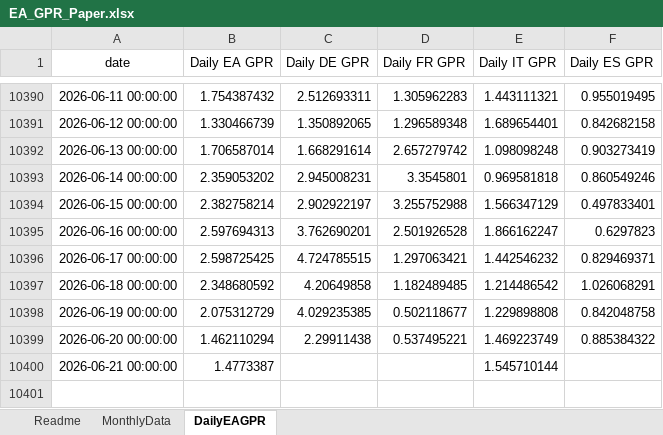
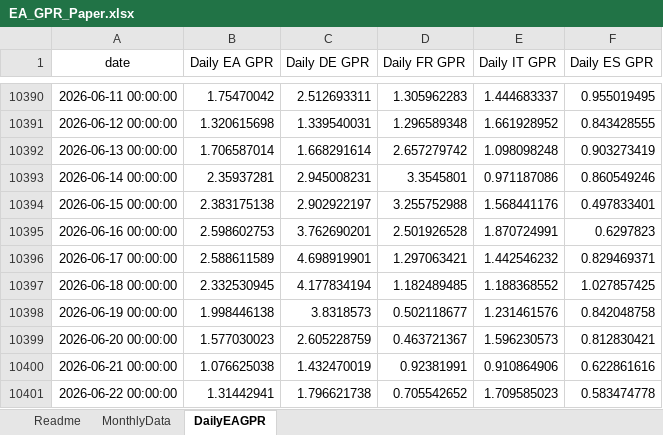
Before and after one commit to YvesSchueler/EuroAreaGPR, an Excel workbook: EA_GPR_Paper.xlsx, sheet DailyEAGPR, drawn as a sheet; only a part is shown, gaps mark what is left out; values as stored, in another font and other column widths than the file's, no borders; the diff covers the shown part only; the diff names each change by its address in the sheet, - before the commit and + after, or states it on an @@ line.

```diff
--- a/EA_GPR_Paper.xlsx (sheet DailyEAGPR)
+++ b/EA_GPR_Paper.xlsx (sheet DailyEAGPR)
-B10390 (Daily EA GPR): 1.754387432
+B10390 (Daily EA GPR): 1.75470042
-E10390 (Daily IT GPR): 1.443111321
+E10390 (Daily IT GPR): 1.444683337
-B10391 (Daily EA GPR): 1.330466739
+B10391 (Daily EA GPR): 1.320615698
-C10391 (Daily DE GPR): 1.350892065
+C10391 (Daily DE GPR): 1.339540031
-E10391 (Daily IT GPR): 1.689654401
+E10391 (Daily IT GPR): 1.661928952
-F10391 (Daily ES GPR): 0.842682158
+F10391 (Daily ES GPR): 0.843428555
-B10393 (Daily EA GPR): 2.359053202
+B10393 (Daily EA GPR): 2.35937281
-E10393 (Daily IT GPR): 0.969581818
+E10393 (Daily IT GPR): 0.971187086
-B10394 (Daily EA GPR): 2.382758214
+B10394 (Daily EA GPR): 2.383175138
-E10394 (Daily IT GPR): 1.566347129
+E10394 (Daily IT GPR): 1.568441176
-B10395 (Daily EA GPR): 2.597694313
+B10395 (Daily EA GPR): 2.598602753
-E10395 (Daily IT GPR): 1.866162247
+E10395 (Daily IT GPR): 1.870724991
-B10396 (Daily EA GPR): 2.598725425
+B10396 (Daily EA GPR): 2.588611589
-C10396 (Daily DE GPR): 4.724785515
+C10396 (Daily DE GPR): 4.698919901
-B10397 (Daily EA GPR): 2.348680592
+B10397 (Daily EA GPR): 2.332530945
-C10397 (Daily DE GPR): 4.20649858
+C10397 (Daily DE GPR): 4.177834194
-E10397 (Daily IT GPR): 1.214486542
+E10397 (Daily IT GPR): 1.188368552
-F10397 (Daily ES GPR): 1.026068291
+F10397 (Daily ES GPR): 1.027857425
-B10398 (Daily EA GPR): 2.075312729
+B10398 (Daily EA GPR): 1.998446138
-C10398 (Daily DE GPR): 4.029235385
+C10398 (Daily DE GPR): 3.8318573
-E10398 (Daily IT GPR): 1.229898808
+E10398 (Daily IT GPR): 1.231461576
-B10399 (Daily EA GPR): 1.462110294
+B10399 (Daily EA GPR): 1.577030023
-C10399 (Daily DE GPR): 2.29911438
+C10399 (Daily DE GPR): 2.605228759
-D10399 (Daily FR GPR): 0.537495221
+D10399 (Daily FR GPR): 0.463721367
-E10399 (Daily IT GPR): 1.469223749
+E10399 (Daily IT GPR): 1.596230573
-F10399 (Daily ES GPR): 0.885384322
+F10399 (Daily ES GPR): 0.812830421
-B10400 (Daily EA GPR): 1.4773387
+B10400 (Daily EA GPR): 1.076625038
-C10400 (Daily DE GPR): (empty)
+C10400 (Daily DE GPR): 1.432470019
-D10400 (Daily FR GPR): (empty)
+D10400 (Daily FR GPR): 0.92381991
-E10400 (Daily IT GPR): 1.545710144
+E10400 (Daily IT GPR): 0.910864906
-F10400 (Daily ES GPR): (empty)
+F10400 (Daily ES GPR): 0.622861616
+row 10401: 2026-06-22 00:00:00 | 1.31442941 | 1.796621738 | 0.705542652 | 1.709585023 | 0.583474778
```
Also changed, not shown: 6 added rows and 129 edited cells elsewhere in this sheet, 1 other file.
